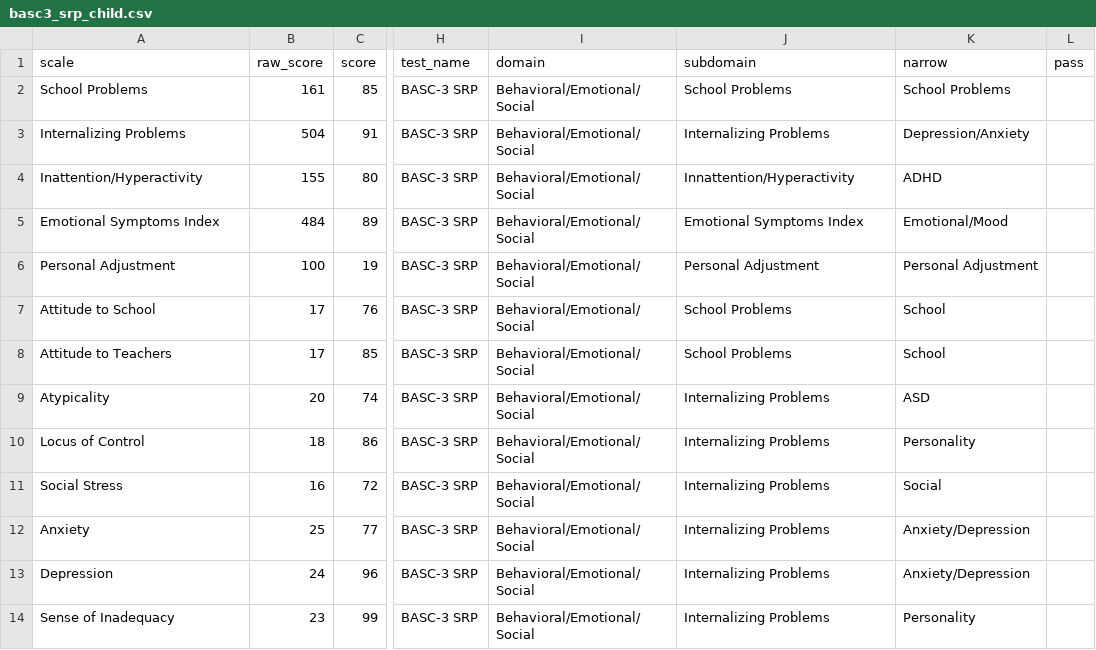
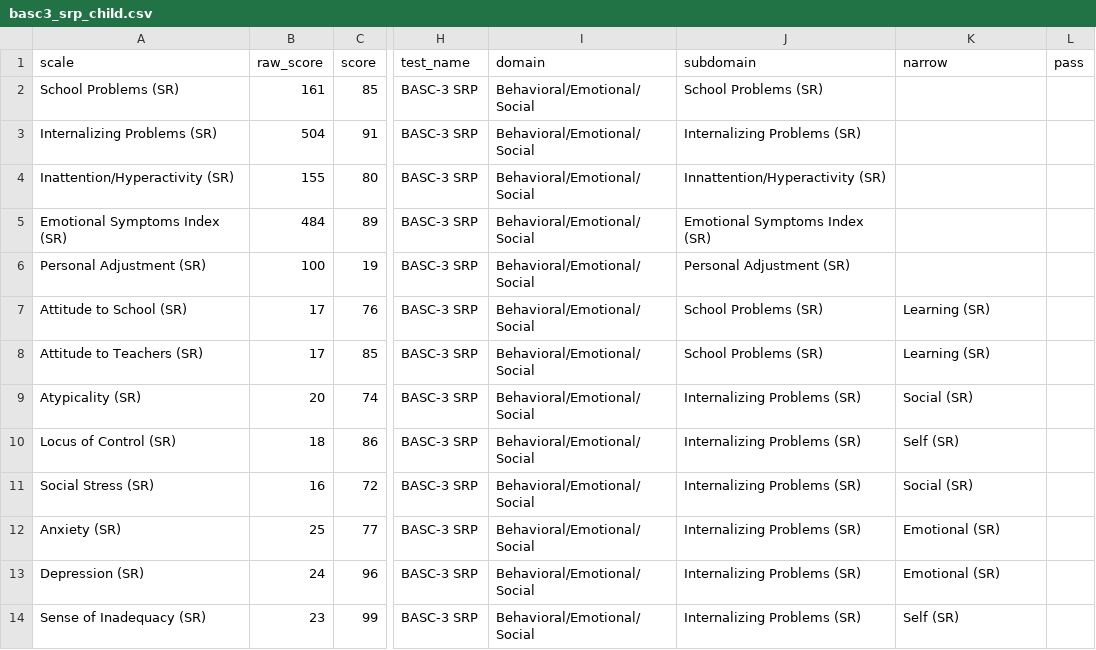
Before and after one commit to brainworkup/fighton, a CSV file: Simone/csv/basc3_srp_child.csv, drawn as a sheet; only a part is shown, gaps mark what is left out; the diff covers the shown part only; the diff names each change by its address in the sheet, - before the commit and + after, or states it on an @@ line.

```diff
--- a/Simone/csv/basc3_srp_child.csv
+++ b/Simone/csv/basc3_srp_child.csv
-A2 (scale): School Problems
+A2 (scale): School Problems (SR)
-J2 (subdomain): School Problems
+J2 (subdomain): School Problems (SR)
-K2 (narrow): School Problems
+K2 (narrow): (empty)
-A3 (scale): Internalizing Problems
+A3 (scale): Internalizing Problems (SR)
-J3 (subdomain): Internalizing Problems
+J3 (subdomain): Internalizing Problems (SR)
-K3 (narrow): Depression/Anxiety
+K3 (narrow): (empty)
-A4 (scale): Inattention/Hyperactivity
+A4 (scale): Inattention/Hyperactivity (SR)
-J4 (subdomain): Innattention/Hyperactivity
+J4 (subdomain): Innattention/Hyperactivity (SR)
-K4 (narrow): ADHD
+K4 (narrow): (empty)
-A5 (scale): Emotional Symptoms Index
+A5 (scale): Emotional Symptoms Index (SR)
-J5 (subdomain): Emotional Symptoms Index
+J5 (subdomain): Emotional Symptoms Index (SR)
-K5 (narrow): Emotional/Mood
+K5 (narrow): (empty)
-A6 (scale): Personal Adjustment
+A6 (scale): Personal Adjustment (SR)
-J6 (subdomain): Personal Adjustment
+J6 (subdomain): Personal Adjustment (SR)
-K6 (narrow): Personal Adjustment
+K6 (narrow): (empty)
-A7 (scale): Attitude to School
+A7 (scale): Attitude to School (SR)
-J7:J8 (subdomain): School Problems
+J7:J8 (subdomain): School Problems (SR)
-K7:K8 (narrow): School
+K7:K8 (narrow): Learning (SR)
-A8 (scale): Attitude to Teachers
+A8 (scale): Attitude to Teachers (SR)
-A9 (scale): Atypicality
+A9 (scale): Atypicality (SR)
-J9:J14 (subdomain): Internalizing Problems
+J9:J14 (subdomain): Internalizing Problems (SR)
-K9 (narrow): ASD
+K9 (narrow): Social (SR)
-A10 (scale): Locus of Control
+A10 (scale): Locus of Control (SR)
-K10 (narrow): Personality
+K10 (narrow): Self (SR)
-A11 (scale): Social Stress
+A11 (scale): Social Stress (SR)
-K11 (narrow): Social
+K11 (narrow): Social (SR)
-A12 (scale): Anxiety
+A12 (scale): Anxiety (SR)
-K12:K13 (narrow): Anxiety/Depression
+K12:K13 (narrow): Emotional (SR)
-A13 (scale): Depression
+A13 (scale): Depression (SR)
-A14 (scale): Sense of Inadequacy
+A14 (scale): Sense of Inadequacy (SR)
-K14 (narrow): Personality
+K14 (narrow): Self (SR)
```
Also changed, not shown: 18 edited cells elsewhere in this file, Simone/csv/basc3_prs_child.csv, Simone/neurobehav.csv, 8 other files.
